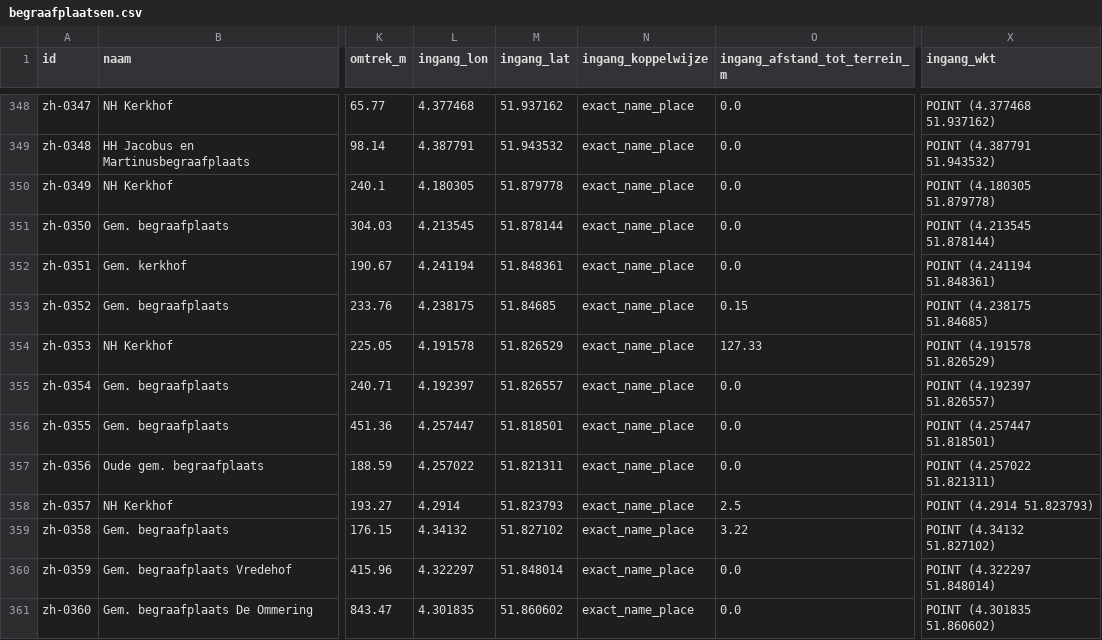
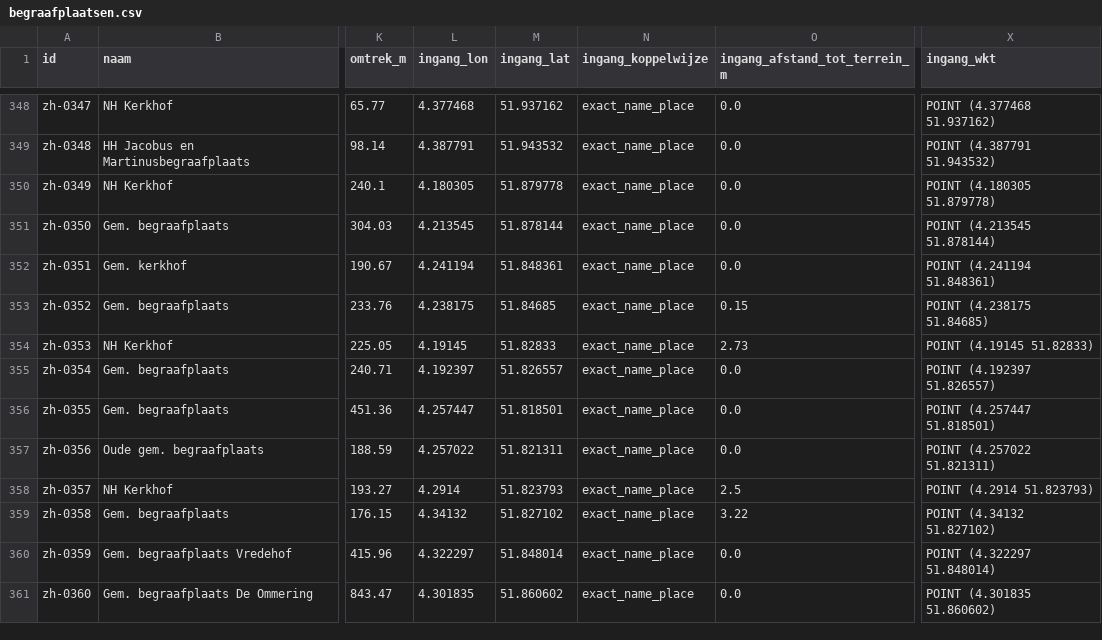
Before and after one commit to jolietjakeblues/dodenakkers, a CSV file: data/generated/begraafplaatsen.csv, drawn as a sheet; only a part is shown, gaps mark what is left out; the diff names each change by its address in the sheet, - before the commit and + after, or states it on an @@ line.

Commit message:
data: move NH Kerkhof Oudenhoorn's entrance onto its own terrain (#19)
NH Kerkhof, Oudenhoorn had an entrance point, but it sat ~130m from
its own terrain -- actually the southwest corner of the neighboring
Gem. begraafplaats terrain (that placement matched the opdrachtgever's
verbal "nagenoeg zelfde locatie" instruction from the previous fix,
but NH Kerkhof itself is a moated churchyard with its own footbridges
across the moat).

Looked this up in the real BGT source data instead of estimating from
a screenshot: PDOK's OGC API (collection `overbruggingsdeel`, filtered
to `hoort_bij_typeoverbrugging = brug`) returns exactly 3 active
bridges crossing NH Kerkhof's moat, each with a connecting voetpad --
south (4.19132, 51.82773), northeast (4.19145, 51.82833), west
(4.19094, 51.82804). Chose the northeast one, matching the access path
visible in both the opdrachtgever's satellite screenshot and a BGT
layer screenshot (path from the north side of the ring straight to
the church building).

scripts/fix_oudenhoorn_nh_kerkhof_ingang.py (one-off): moves the
entrance WKT from POINT(4.191578 51.826529) to POINT(4.19145 51.82833)
-- now 2.7m from its own terrain (moat width) instead of 130m. Only
the coordinate changes; no rows added or removed, no assertion counts
affected.

Verified with a headless-browser run: both Oudenhoorn entrance markers
now sit directly on their own terrain's boundary.

```diff
--- a/data/generated/begraafplaatsen.csv
+++ b/data/generated/begraafplaatsen.csv
-L354 (ingang_lon): 4.191578
+L354 (ingang_lon): 4.19145
-M354 (ingang_lat): 51.826529
+M354 (ingang_lat): 51.82833
-O354 (ingang_afstand_tot_terrein_m): 127.33
+O354 (ingang_afstand_tot_terrein_m): 2.73
-X354 (ingang_wkt): POINT (4.191578 51.826529)
+X354 (ingang_wkt): POINT (4.19145 51.82833)
```
Also changed, not shown: data/Begraafplaatsen Zuid-Holland- Zuid-Holland.csv, 4 other files.
